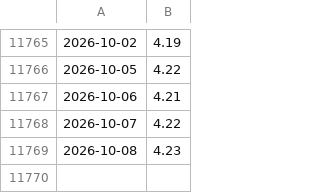
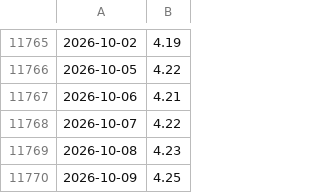
Before and after one commit to Mantra159/Inverted-yield-curve-recession-signal, a CSV file: raw_dgs3mo.csv, drawn as a sheet; only a part is shown, gaps mark what is left out; the diff names each change by its address in the sheet, - before the commit and + after, or states it on an @@ line.

```diff
--- a/raw_dgs3mo.csv
+++ b/raw_dgs3mo.csv
+row 11770: 2026-10-09 | 4.25
```
Also changed, not shown: raw_dgs10.csv, raw_dgs2.csv, 1 other file.
